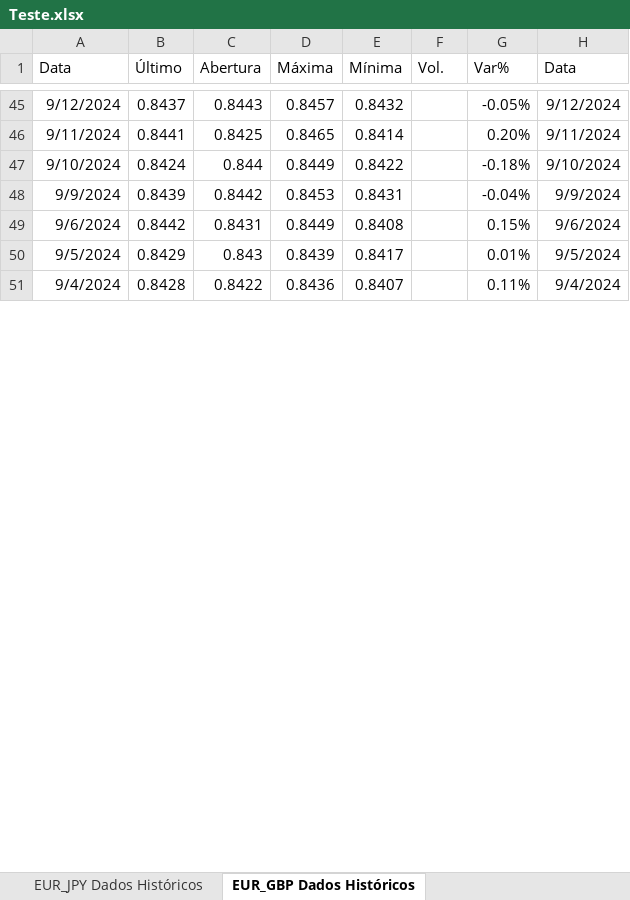
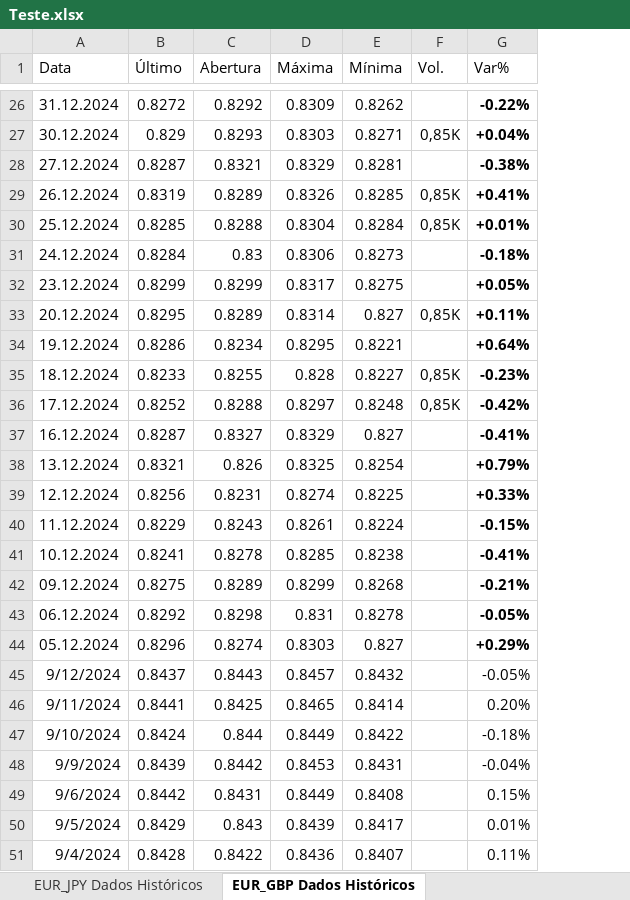
Before and after one commit to andrebeethoven23/HistoricalData, an Excel workbook: Teste.xlsx, sheet EUR_GBP Dados Históricos, drawn as a sheet; only a part is shown, gaps mark what is left out; values as stored, in another font and other column widths than the file's, no borders; removed rows and columns are numbered as before the commit, all else as after; the diff covers the shown part only; the diff names each change by its address in the sheet, - before the commit and + after, or states it on an @@ line.

```diff
--- a/Teste.xlsx (sheet EUR_GBP Dados Históricos)
+++ b/Teste.xlsx (sheet EUR_GBP Dados Históricos)
-column H (Data), rows 45-51: 9/12/2024 | 9/11/2024 | 9/10/2024 | 9/9/2024 | 9/6/2024 | 9/5/2024 | 9/4/2024
+row 26: 31.12.2024 | 0.8272 | 0.8292 | 0.8309 | 0.8262 |  | -0.22%
+row 27: 30.12.2024 | 0.829 | 0.8293 | 0.8303 | 0.8271 | 0,85K | +0.04%
+row 28: 27.12.2024 | 0.8287 | 0.8321 | 0.8329 | 0.8281 |  | -0.38%
+row 29: 26.12.2024 | 0.8319 | 0.8289 | 0.8326 | 0.8285 | 0,85K | +0.41%
+row 30: 25.12.2024 | 0.8285 | 0.8288 | 0.8304 | 0.8284 | 0,85K | +0.01%
+row 31: 24.12.2024 | 0.8284 | 0.83 | 0.8306 | 0.8273 |  | -0.18%
+row 32: 23.12.2024 | 0.8299 | 0.8299 | 0.8317 | 0.8275 |  | +0.05%
+row 33: 20.12.2024 | 0.8295 | 0.8289 | 0.8314 | 0.827 | 0,85K | +0.11%
+row 34: 19.12.2024 | 0.8286 | 0.8234 | 0.8295 | 0.8221 |  | +0.64%
+row 35: 18.12.2024 | 0.8233 | 0.8255 | 0.828 | 0.8227 | 0,85K | -0.23%
+row 36: 17.12.2024 | 0.8252 | 0.8288 | 0.8297 | 0.8248 | 0,85K | -0.42%
+row 37: 16.12.2024 | 0.8287 | 0.8327 | 0.8329 | 0.827 |  | -0.41%
+row 38: 13.12.2024 | 0.8321 | 0.826 | 0.8325 | 0.8254 |  | +0.79%
+row 39: 12.12.2024 | 0.8256 | 0.8231 | 0.8274 | 0.8225 |  | +0.33%
+row 40: 11.12.2024 | 0.8229 | 0.8243 | 0.8261 | 0.8224 |  | -0.15%
+row 41: 10.12.2024 | 0.8241 | 0.8278 | 0.8285 | 0.8238 |  | -0.41%
+row 42: 09.12.2024 | 0.8275 | 0.8289 | 0.8299 | 0.8268 |  | -0.21%
+row 43: 06.12.2024 | 0.8292 | 0.8298 | 0.831 | 0.8278 |  | -0.05%
+row 44: 05.12.2024 | 0.8296 | 0.8274 | 0.8303 | 0.827 |  | +0.29%
```
Also changed, not shown: 23 added rows, 42 removed rows, 3 edited cells and cell formats elsewhere in this sheet, sheet GBP_JPY Dados Históricos, sheet USD_JPY Dados Históricos, sheet EUR_JPY Dados Históricos, sheet GBP_USD Dados Históricos, sheet USD_CAD Dados Históricos, sheet USD_CHF Dados Históricos, 5 more sheets.
